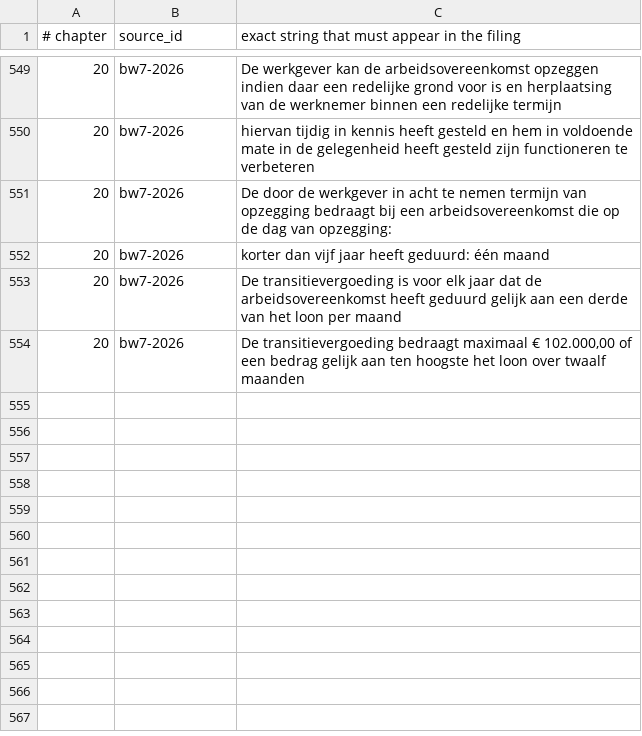
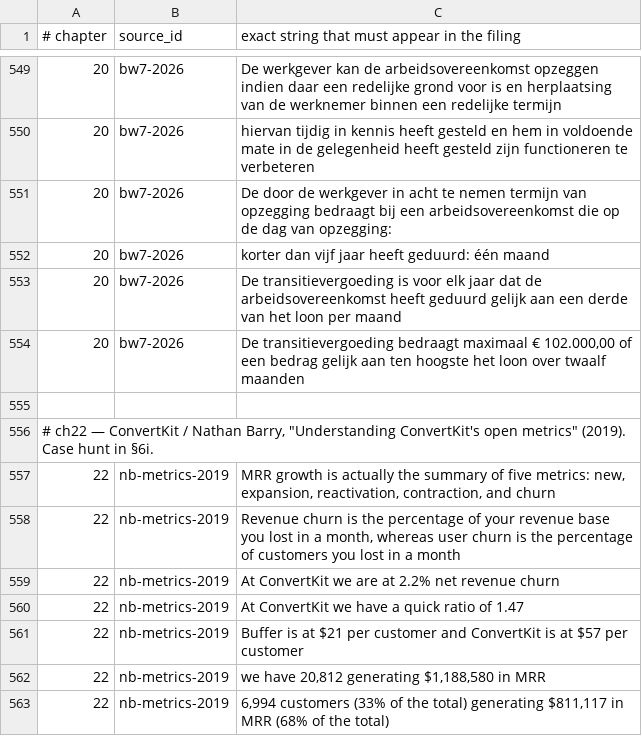
Before and after one commit to AnthonyKot/going-concern, a TSV file: checks/claims.tsv, drawn as a sheet; only a part is shown, gaps mark what is left out; the diff names each change by its address in the sheet, - before the commit and + after, or states it on an @@ line.

```diff
--- a/checks/claims.tsv
+++ b/checks/claims.tsv
+row 555: (empty)
+row 556: # ch22 — ConvertKit / Nathan Barry, "Understanding ConvertKit's open metrics" (2019). Case hunt in §6i.
+row 557: 22 | nb-metrics-2019 | MRR growth is actually the summary of five metrics: new, expansion, reactivation, contraction, and churn
+row 558: 22 | nb-metrics-2019 | Revenue churn is the percentage of your revenue base you lost in a month, whereas user churn is the percentage of customers you lost in a month
+row 559: 22 | nb-metrics-2019 | At ConvertKit we are at 2.2% net revenue churn
+row 560: 22 | nb-metrics-2019 | At ConvertKit we have a quick ratio of 1.47
+row 561: 22 | nb-metrics-2019 | Buffer is at $21 per customer and ConvertKit is at $57 per customer
+row 562: 22 | nb-metrics-2019 | we have 20,812 generating $1,188,580 in MRR
+row 563: 22 | nb-metrics-2019 | 6,994 customers (33% of the total) generating $811,117 in MRR (68% of the total)
```
Also changed, not shown: checks/sources.tsv.
